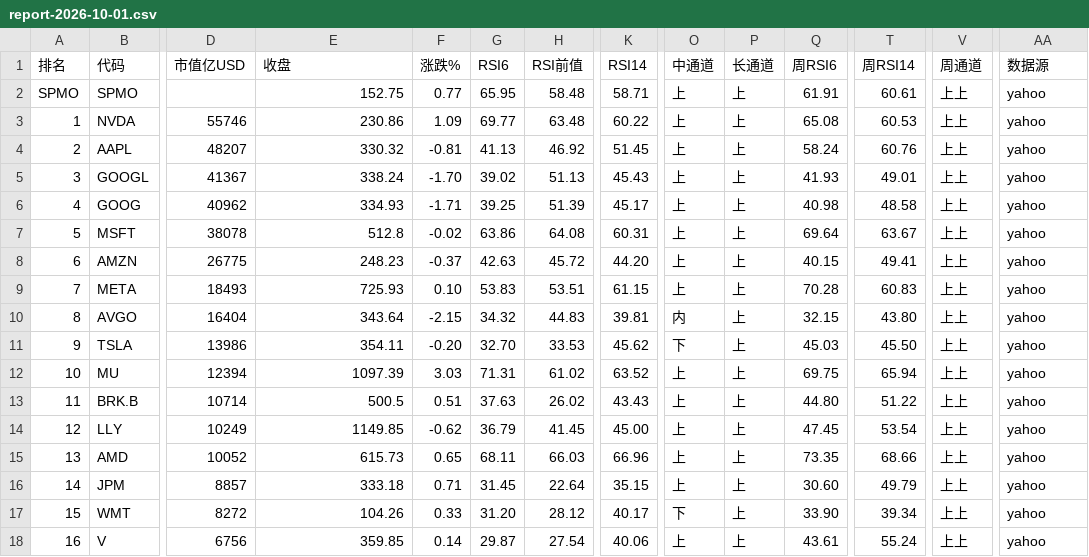
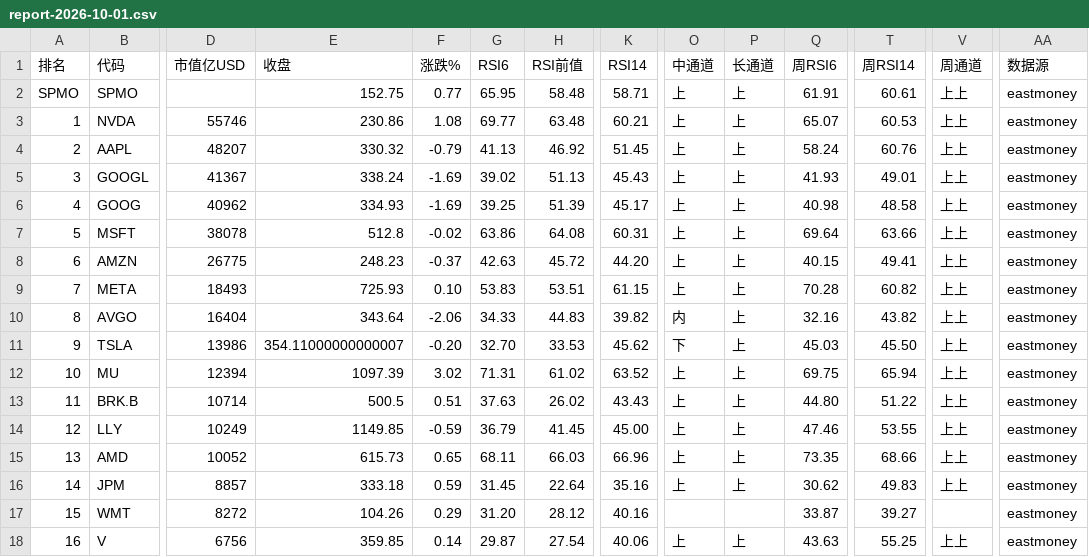
Before and after one commit to 5777-wq/us-stock-monitor, a CSV file: out/report-2026-10-01.csv, drawn as a sheet; only a part is shown, gaps mark what is left out; the diff covers the shown part only; the diff names each change by its address in the sheet, - before the commit and + after, or states it on an @@ line.

```diff
--- a/out/report-2026-10-01.csv
+++ b/out/report-2026-10-01.csv
-AA2:AA18 (数据源): yahoo
+AA2:AA18 (数据源): eastmoney
-F3 (涨跌%): 1.09
+F3 (涨跌%): 1.08
-K3 (RSI14): 60.22
+K3 (RSI14): 60.21
-Q3 (周RSI6): 65.08
+Q3 (周RSI6): 65.07
-F4 (涨跌%): -0.81
+F4 (涨跌%): -0.79
-F5 (涨跌%): -1.70
+F5 (涨跌%): -1.69
-F6 (涨跌%): -1.71
+F6 (涨跌%): -1.69
-T7 (周RSI14): 63.67
+T7 (周RSI14): 63.66
-T9 (周RSI14): 60.83
+T9 (周RSI14): 60.82
-F10 (涨跌%): -2.15
+F10 (涨跌%): -2.06
-G10 (RSI6): 34.32
+G10 (RSI6): 34.33
-K10 (RSI14): 39.81
+K10 (RSI14): 39.82
-Q10 (周RSI6): 32.15
+Q10 (周RSI6): 32.16
-T10 (周RSI14): 43.80
+T10 (周RSI14): 43.82
-E11 (收盘): 354.11
+E11 (收盘): 354.11000000000007
-F12 (涨跌%): 3.03
+F12 (涨跌%): 3.02
-F14 (涨跌%): -0.62
+F14 (涨跌%): -0.59
-Q14 (周RSI6): 47.45
+Q14 (周RSI6): 47.46
-T14 (周RSI14): 53.54
+T14 (周RSI14): 53.55
-F16 (涨跌%): 0.71
+F16 (涨跌%): 0.59
-K16 (RSI14): 35.15
+K16 (RSI14): 35.16
-Q16 (周RSI6): 30.60
+Q16 (周RSI6): 30.62
-T16 (周RSI14): 49.79
+T16 (周RSI14): 49.83
-F17 (涨跌%): 0.33
+F17 (涨跌%): 0.29
-K17 (RSI14): 40.17
+K17 (RSI14): 40.16
-O17 (中通道): 下
+O17 (中通道): (empty)
-P17 (长通道): 上
+P17 (长通道): (empty)
-Q17 (周RSI6): 33.90
+Q17 (周RSI6): 33.87
-T17 (周RSI14): 39.34
+T17 (周RSI14): 39.27
-V17 (周通道): 上上
+V17 (周通道): (empty)
-Q18 (周RSI6): 43.61
+Q18 (周RSI6): 43.63
-T18 (周RSI14): 55.24
+T18 (周RSI14): 55.25
```
Also changed, not shown: 13 edited cells elsewhere in this file, 2 other files.
